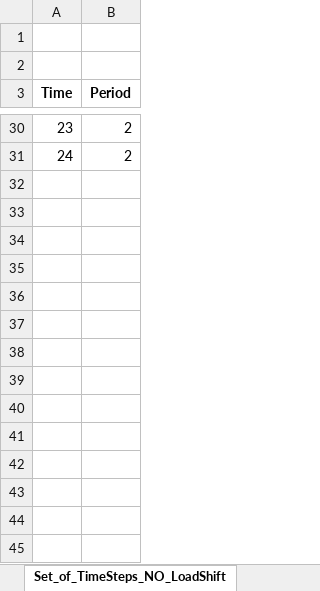
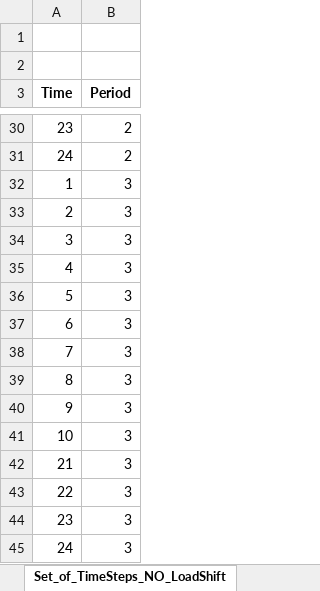
Before and after one commit to Lasseas/Master_repo, an Excel workbook: Test_data_simple_extended_reduced.xlsx, sheet Set_of_TimeSteps_NO_LoadShift, drawn as a sheet; only a part is shown, gaps mark what is left out; values as stored, in another font and other column widths than the file's, no borders; the diff names each change by its address in the sheet, - before the commit and + after, or states it on an @@ line.

```diff
--- a/Test_data_simple_extended_reduced.xlsx (sheet Set_of_TimeSteps_NO_LoadShift)
+++ b/Test_data_simple_extended_reduced.xlsx (sheet Set_of_TimeSteps_NO_LoadShift)
+row 32: 1 | 3
+row 33: 2 | 3
+row 34: 3 | 3
+row 35: 4 | 3
+row 36: 5 | 3
+row 37: 6 | 3
+row 38: 7 | 3
+row 39: 8 | 3
+row 40: 9 | 3
+row 41: 10 | 3
+row 42: 21 | 3
+row 43: 22 | 3
+row 44: 23 | 3
+row 45: 24 | 3
```
Also changed, not shown: sheet Set_of_PeriodsInMonth, sheet Set_of_LoadShiftingPeriod, other sheet tabs, 35 other files.
